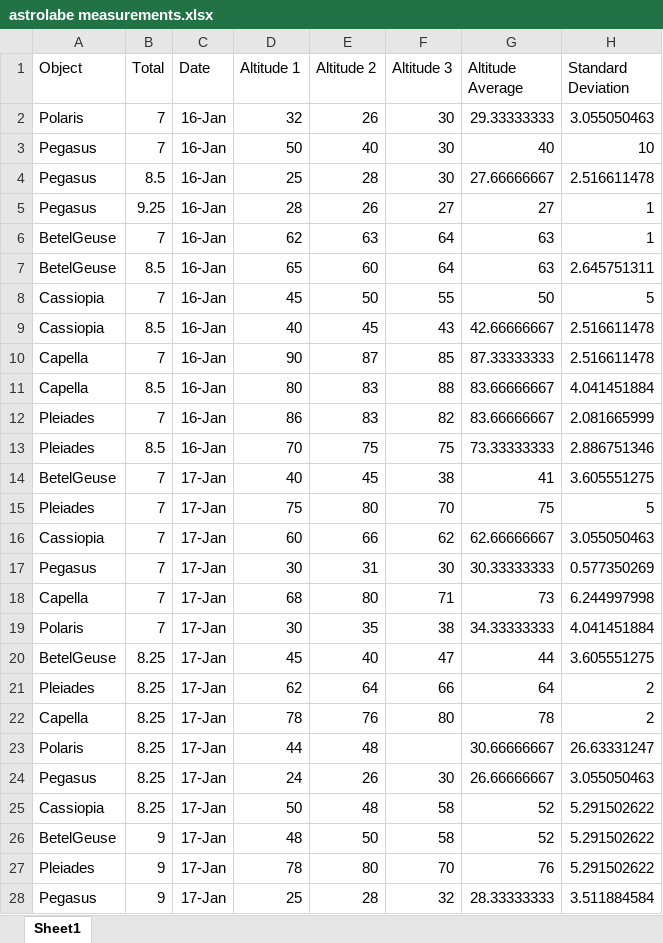
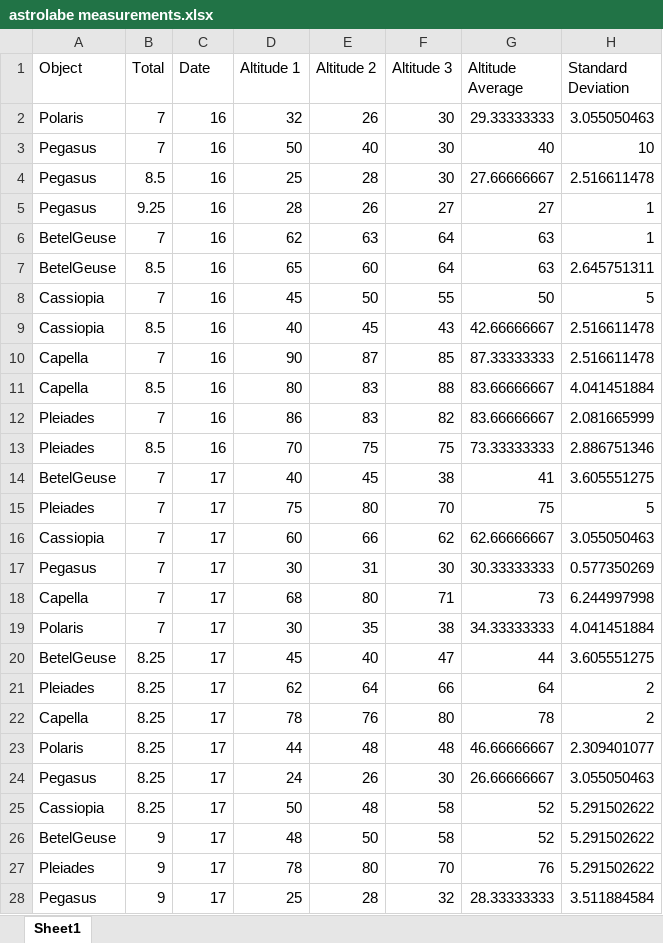
Before and after one commit to mtgtrader56/gittest_ejones, an Excel workbook: astrolabe measurements.xlsx, sheet Sheet1, drawn as a sheet; only a part is shown; values as stored, in another font and other column widths than the file's, no borders; the diff covers the shown part only; the diff names each change by its address in the sheet, - before the commit and + after, or states it on an @@ line.

Commit message:
Add files via upload

```diff
--- a/astrolabe measurements.xlsx (sheet Sheet1)
+++ b/astrolabe measurements.xlsx (sheet Sheet1)
-C2:C13 (Date): 16-Jan
+C2:C13 (Date): 16
-C14:C28 (Date): 17-Jan
+C14:C28 (Date): 17
-F23 (Altitude 3): (empty)
+F23 (Altitude 3): 48
-G23 (Altitude Average): 30.66666667
+G23 (Altitude Average): 46.66666667
-H23 (Standard Deviation): 26.63331247
+H23 (Standard Deviation): 2.309401077
```
Also changed, not shown: 23 edited cells elsewhere in this sheet.
